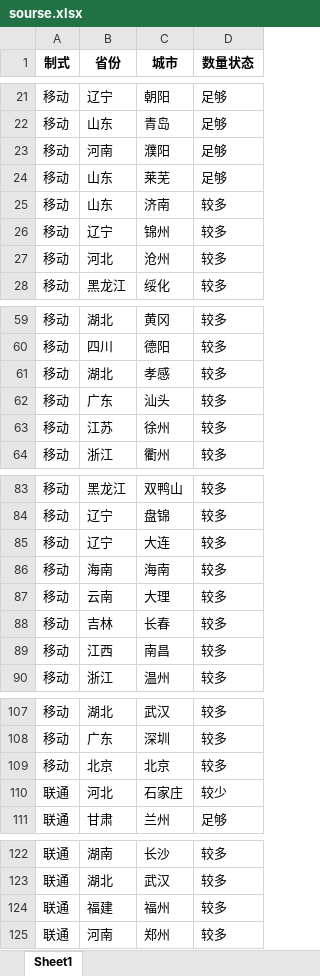
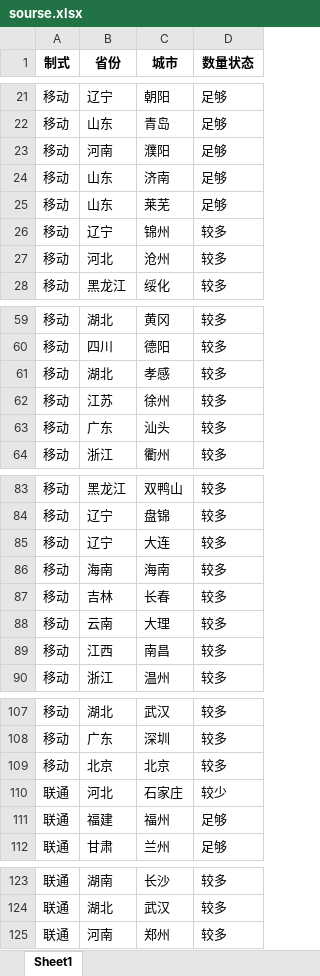
Before and after one commit to Dirichelet/Dirichelet.github.io, an Excel workbook: data/sourse.xlsx, sheet Sheet1, drawn as a sheet; only a part is shown, gaps mark what is left out; values as stored, in another font and other column widths than the file's, no borders; removed rows and columns are numbered as before the commit, all else as after; the diff names each change by its address in the sheet, - before the commit and + after, or states it on an @@ line.

```diff
--- a/data/sourse.xlsx (sheet Sheet1)
+++ b/data/sourse.xlsx (sheet Sheet1)
+row 24: 移动 | 山东 | 济南 | 足够
-row 25: 移动 | 山东 | 济南 | 较多
@@ row 63 moved to row 62: 移动 @@
@@ row 88 moved to row 87: 移动 @@
+row 111: 联通 | 福建 | 福州 | 足够
-row 124: 联通 | 福建 | 福州 | 较多
```
Also changed, not shown: 1 other file.
